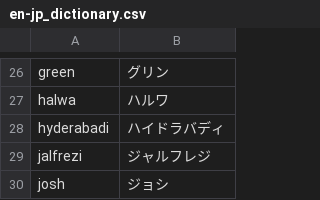
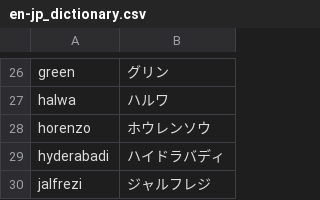
Before and after one commit to kikei/nirvanam-watch, a CSV file: res/en-jp_dictionary.csv, drawn as a sheet; only a part is shown, gaps mark what is left out; the shorter side is filled out with more unchanged rows; the diff names each change by its address in the sheet, - before the commit and + after, or states it on an @@ line.

Commit message:
updated dictionary

```diff
--- a/res/en-jp_dictionary.csv
+++ b/res/en-jp_dictionary.csv
+row 28: horenzo | ホウレンソウ
```
